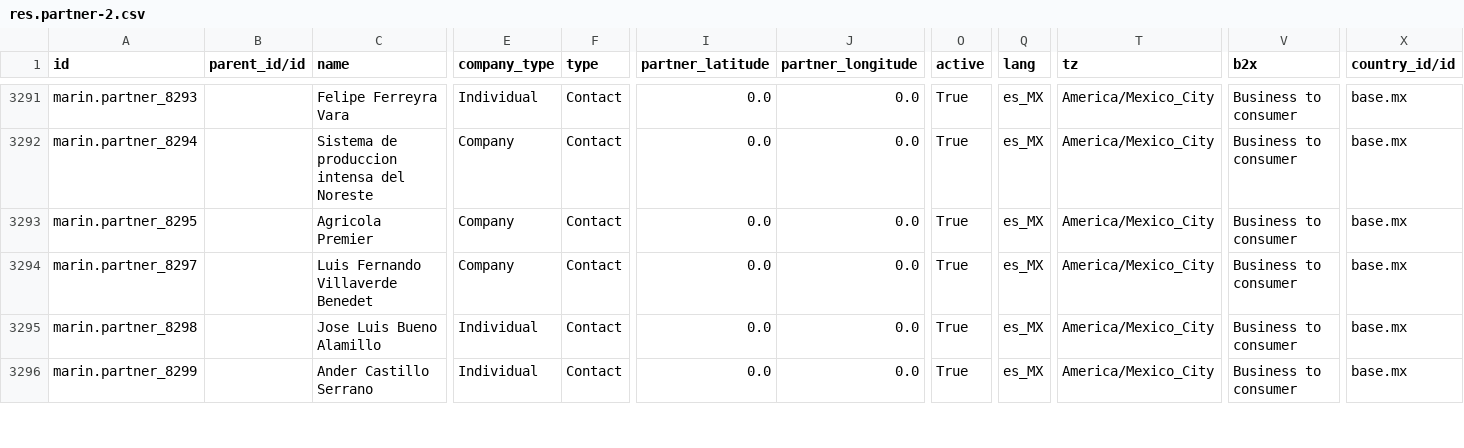
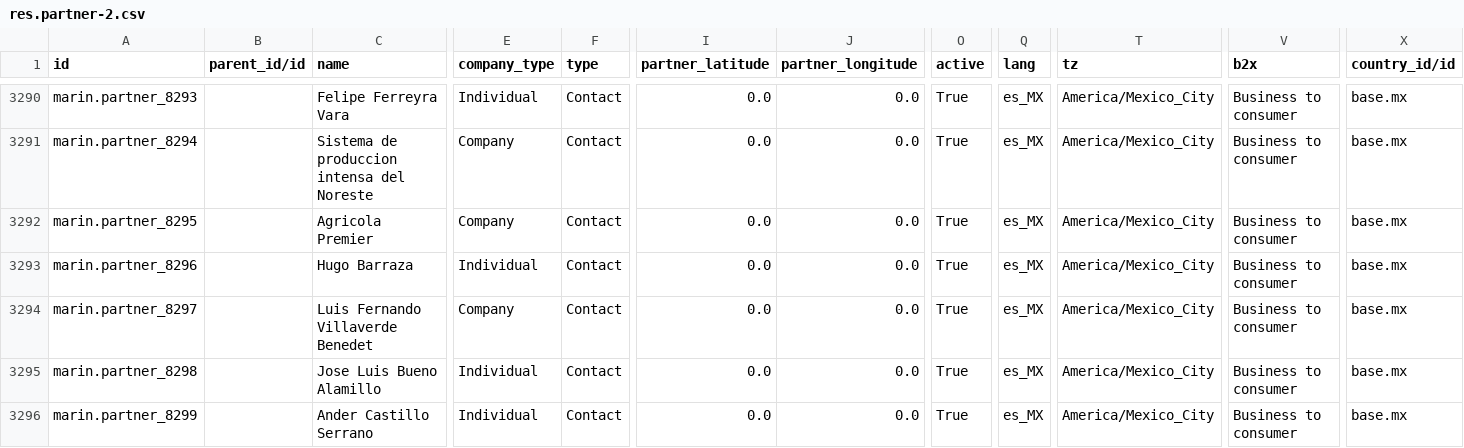
Before and after one commit to robertoCabreraAgro/addons_custom, a CSV file: marin/data/res.partner-2.csv, drawn as a sheet; only a part is shown, gaps mark what is left out; rows hold the shown columns only; the diff covers the shown part only; the diff names each change by its address in the sheet, - before the commit and + after, or states it on an @@ line.

Commit message:
res.partner

```diff
--- a/marin/data/res.partner-2.csv
+++ b/marin/data/res.partner-2.csv
+row 3293: marin.partner_8296 |  | Hugo Barraza | Individual | Contact | 0.0 | 0.0 | True | es_MX | America/Mexico_City | Business to consumer | base.mx
```
Also changed, not shown: 3 added rows, 4 removed rows and 5 edited cells elsewhere in this file.
